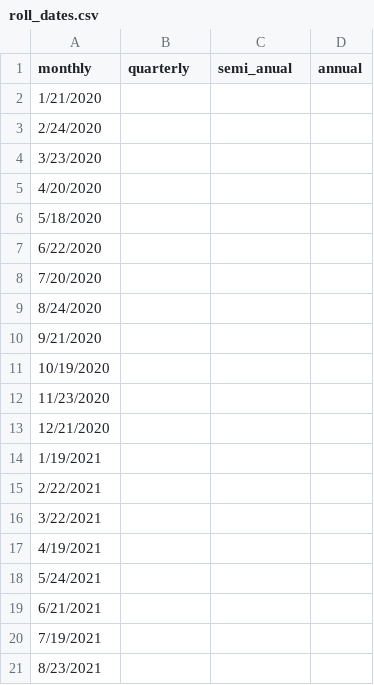
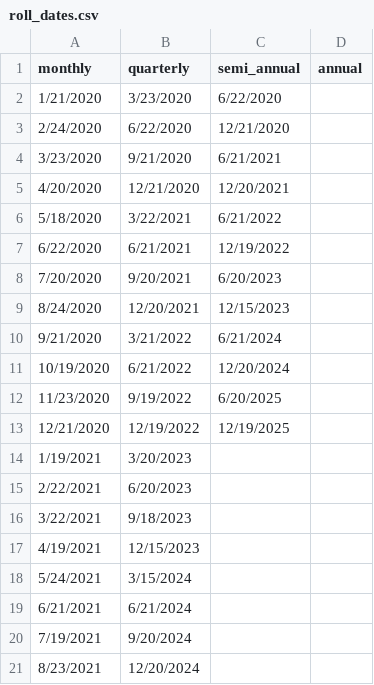
Before and after one commit to pcorc/buffer_sma, a CSV file: Excel_Data/roll_dates.csv, drawn as a sheet; only a part is shown; the diff covers the shown part only.

```diff
--- a/Excel_Data/roll_dates.csv
+++ b/Excel_Data/roll_dates.csv
@@ -1,21 +1,21 @@
-monthly,quarterly,semi_anual,annual
-1/21/2020,,,
-2/24/2020,,,
-3/23/2020,,,
-4/20/2020,,,
-5/18/2020,,,
-6/22/2020,,,
-7/20/2020,,,
-8/24/2020,,,
-9/21/2020,,,
-10/19/2020,,,
-11/23/2020,,,
-12/21/2020,,,
-1/19/2021,,,
-2/22/2021,,,
-3/22/2021,,,
-4/19/2021,,,
-5/24/2021,,,
-6/21/2021,,,
-7/19/2021,,,
-8/23/2021,,,
+monthly,quarterly,semi_annual,annual
+1/21/2020,3/23/2020,6/22/2020,
+2/24/2020,6/22/2020,12/21/2020,
+3/23/2020,9/21/2020,6/21/2021,
+4/20/2020,12/21/2020,12/20/2021,
+5/18/2020,3/22/2021,6/21/2022,
+6/22/2020,6/21/2021,12/19/2022,
+7/20/2020,9/20/2021,6/20/2023,
+8/24/2020,12/20/2021,12/15/2023,
+9/21/2020,3/21/2022,6/21/2024,
+10/19/2020,6/21/2022,12/20/2024,
+11/23/2020,9/19/2022,6/20/2025,
+12/21/2020,12/19/2022,12/19/2025,
+1/19/2021,3/20/2023,,
+2/22/2021,6/20/2023,,
+3/22/2021,9/18/2023,,
+4/19/2021,12/15/2023,,
+5/24/2021,3/15/2024,,
+6/21/2021,6/21/2024,,
+7/19/2021,9/20/2024,,
+8/23/2021,12/20/2024,,
```
Also changed, not shown: 11 added rows and 4 edited cells elsewhere in this file, Excel_Data/benchmark_ts.csv, 16 other files.
